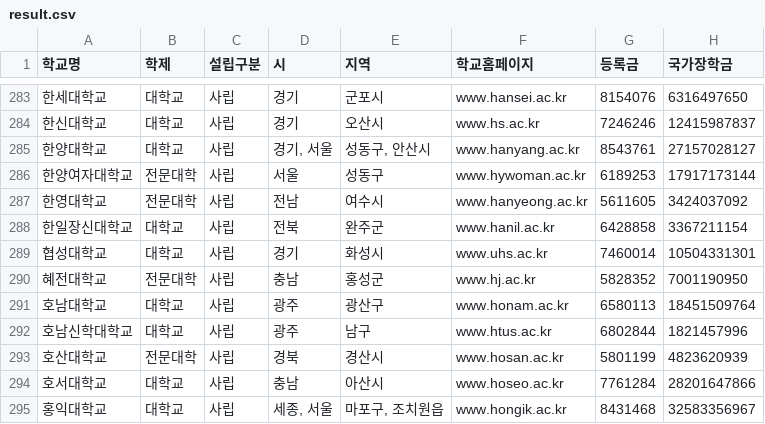
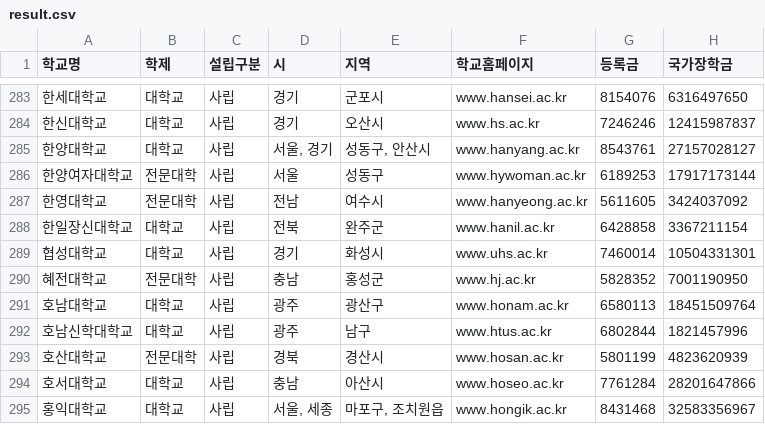
Before and after one commit to janyoungjin/scholarshipData, a CSV file: result.csv, drawn as a sheet; only a part is shown, gaps mark what is left out; the diff covers the shown part only; the diff names each change by its address in the sheet, - before the commit and + after, or states it on an @@ line.

```diff
--- a/result.csv
+++ b/result.csv
-D285 (시): 경기, 서울
+D285 (시): 서울, 경기
-D295 (시): 세종, 서울
+D295 (시): 서울, 세종
```
Also changed, not shown: 13 edited cells elsewhere in this file, 13 other files.
